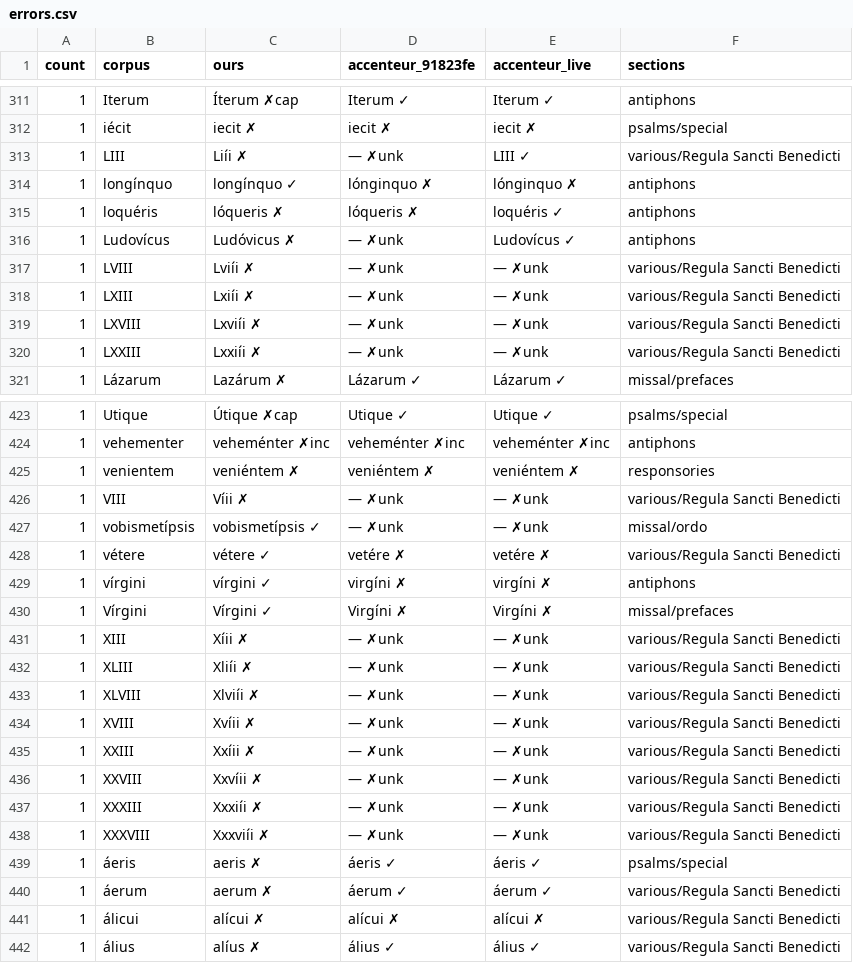
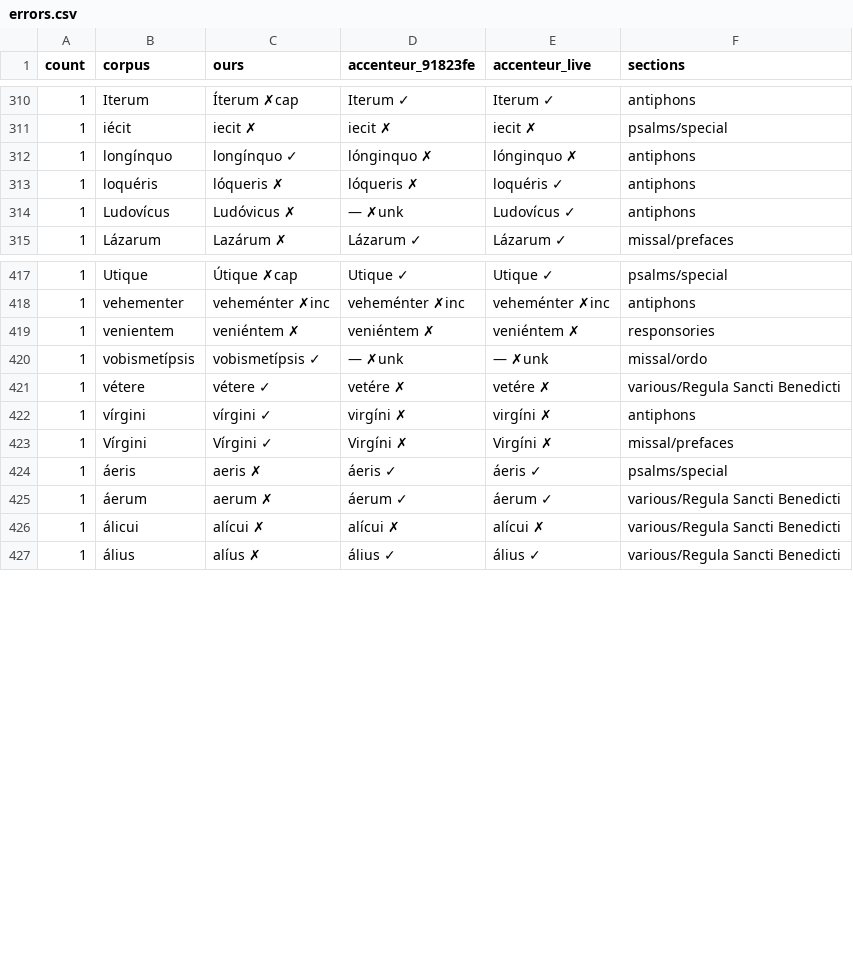
Before and after one commit to hellpanderrr/hellpanderrr.github.io, a CSV file: wiktionary_pron/_sessions/2026-10-11-prayer-test/errors.csv, drawn as a sheet; only a part is shown, gaps mark what is left out; the diff covers the shown part only.

```diff
--- a/wiktionary_pron/_sessions/2026-10-11-prayer-test/errors.csv
+++ b/wiktionary_pron/_sessions/2026-10-11-prayer-test/errors.csv
@@ -312,3 +311,2 @@
 1,iécit,iecit ✗,iecit ✗,iecit ✗,psalms/special
-1,LIII,Liíi ✗,— ✗unk,LIII ✓,various/Regula Sancti Benedicti
 1,longínquo,longínquo ✓,lónginquo ✗,lónginquo ✗,antiphons
@@ -316,6 +314,2 @@
 1,Ludovícus,Ludóvicus ✗,— ✗unk,Ludovícus ✓,antiphons
-1,LVIII,Lviíi ✗,— ✗unk,— ✗unk,various/Regula Sancti Benedicti
-1,LXIII,Lxiíi ✗,— ✗unk,— ✗unk,various/Regula Sancti Benedicti
-1,LXVIII,Lxviíi ✗,— ✗unk,— ✗unk,various/Regula Sancti Benedicti
-1,LXXIII,Lxxiíi ✗,— ✗unk,— ✗unk,various/Regula Sancti Benedicti
 1,Lázarum,Lazárum ✗,Lázarum ✓,Lázarum ✓,missal/prefaces
@@ -425,3 +419,2 @@
 1,venientem,veniéntem ✗,veniéntem ✗,veniéntem ✗,responsories
-1,VIII,Víii ✗,— ✗unk,— ✗unk,various/Regula Sancti Benedicti
 1,vobismetípsis,vobismetípsis ✓,— ✗unk,— ✗unk,missal/ordo
@@ -430,10 +423,2 @@
 1,Vírgini,Vírgini ✓,Virgíni ✗,Virgíni ✗,missal/prefaces
-1,XIII,Xíii ✗,— ✗unk,— ✗unk,various/Regula Sancti Benedicti
-1,XLIII,Xliíi ✗,— ✗unk,— ✗unk,various/Regula Sancti Benedicti
-1,XLVIII,Xlviíi ✗,— ✗unk,— ✗unk,various/Regula Sancti Benedicti
-1,XVIII,Xvíii ✗,— ✗unk,— ✗unk,various/Regula Sancti Benedicti
-1,XXIII,Xxíii ✗,— ✗unk,— ✗unk,various/Regula Sancti Benedicti
-1,XXVIII,Xxvíii ✗,— ✗unk,— ✗unk,various/Regula Sancti Benedicti
-1,XXXIII,Xxxiíi ✗,— ✗unk,— ✗unk,various/Regula Sancti Benedicti
-1,XXXVIII,Xxxviíi ✗,— ✗unk,— ✗unk,various/Regula Sancti Benedicti
 1,áeris,aeris ✗,áeris ✓,áeris ✓,psalms/special
```
Also changed, not shown: 1 removed row elsewhere in this file, wiktionary_pron/_sessions/2026-10-11-prayer-test/divergences.csv, 6 other files.
